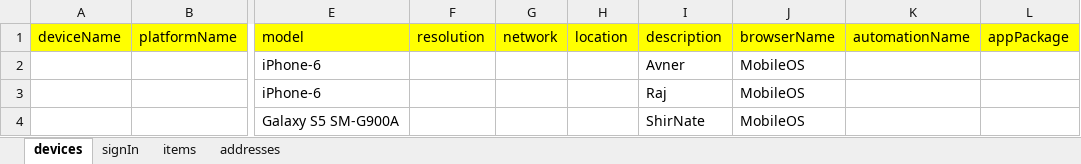
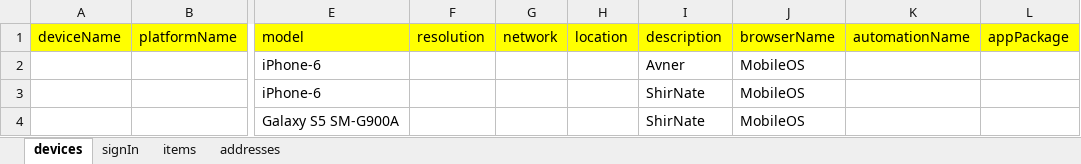
Before and after one commit to westondunn/Beton, an Excel workbook: Beton/src/main/resources/dataSheets/testData_Avner.xlsx, sheet devices, drawn as a sheet; only a part is shown, gaps mark what is left out; values as stored, in another font and other column widths than the file's, no borders; the diff names each change by its address in the sheet, - before the commit and + after, or states it on an @@ line.

```diff
--- a/Beton/src/main/resources/dataSheets/testData_Avner.xlsx (sheet devices)
+++ b/Beton/src/main/resources/dataSheets/testData_Avner.xlsx (sheet devices)
-I3 (description): Raj
+I3 (description): ShirNate
```
Also changed, not shown: Beton/src/main/resources/dataSheets/testResults.xlsx, 2 other files.
